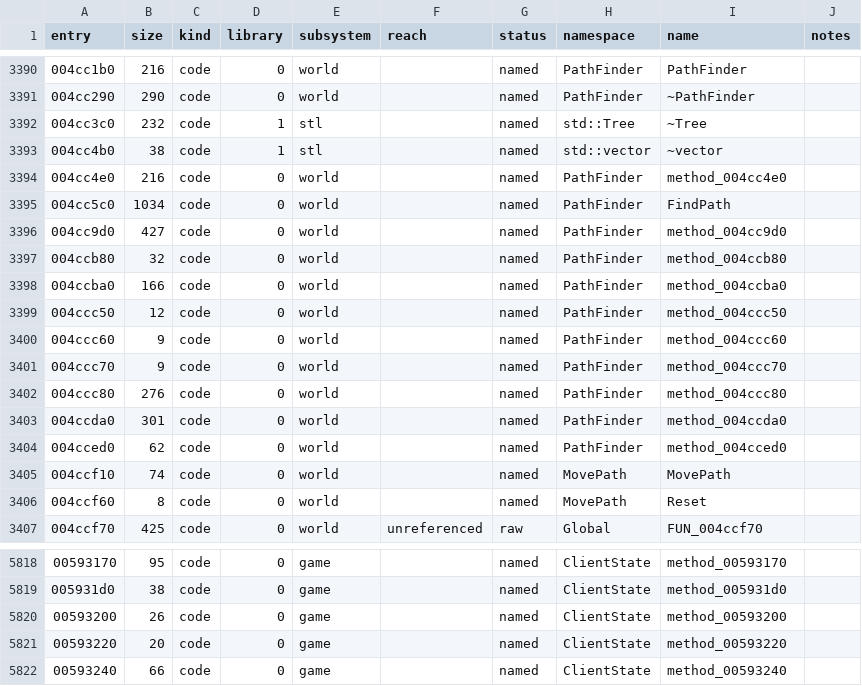
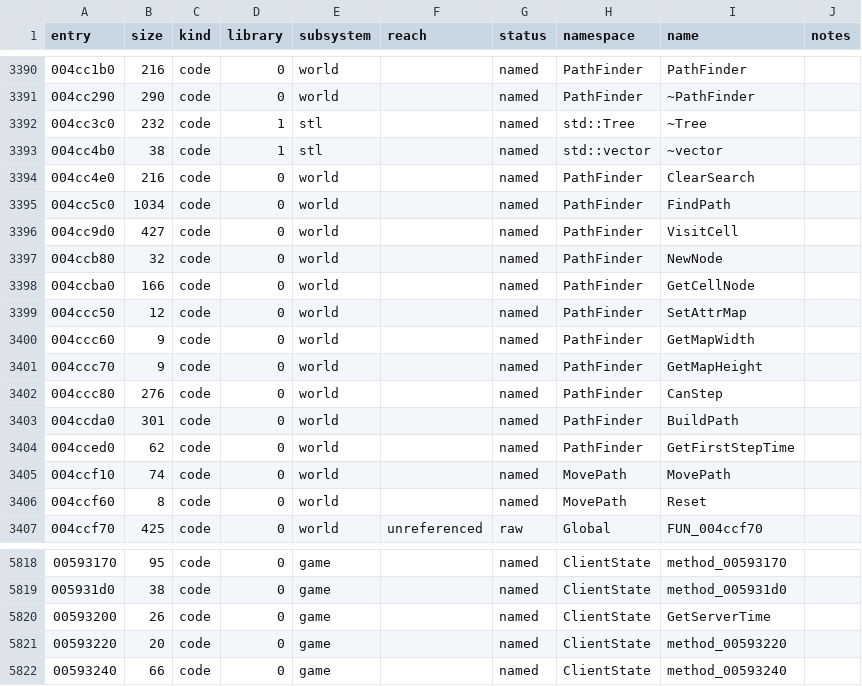
Before and after one commit to keyehzy/ragexe, a TSV file: analysis/ledger.tsv, drawn as a sheet; only a part is shown, gaps mark what is left out.

```diff
--- a/analysis/ledger.tsv
+++ b/analysis/ledger.tsv
@@ -3393,13 +3393,13 @@ entry	size	kind	library	subsystem	reach	status	namespace	name	notes
 004cc4b0	38	code	1	stl		named	std::vector	~vector	
-004cc4e0	216	code	0	world		named	PathFinder	method_004cc4e0	
+004cc4e0	216	code	0	world		named	PathFinder	ClearSearch	
 004cc5c0	1034	code	0	world		named	PathFinder	FindPath	
-004cc9d0	427	code	0	world		named	PathFinder	method_004cc9d0	
-004ccb80	32	code	0	world		named	PathFinder	method_004ccb80	
-004ccba0	166	code	0	world		named	PathFinder	method_004ccba0	
-004ccc50	12	code	0	world		named	PathFinder	method_004ccc50	
-004ccc60	9	code	0	world		named	PathFinder	method_004ccc60	
-004ccc70	9	code	0	world		named	PathFinder	method_004ccc70	
-004ccc80	276	code	0	world		named	PathFinder	method_004ccc80	
-004ccda0	301	code	0	world		named	PathFinder	method_004ccda0	
-004cced0	62	code	0	world		named	PathFinder	method_004cced0	
+004cc9d0	427	code	0	world		named	PathFinder	VisitCell	
+004ccb80	32	code	0	world		named	PathFinder	NewNode	
+004ccba0	166	code	0	world		named	PathFinder	GetCellNode	
+004ccc50	12	code	0	world		named	PathFinder	SetAttrMap	
+004ccc60	9	code	0	world		named	PathFinder	GetMapWidth	
+004ccc70	9	code	0	world		named	PathFinder	GetMapHeight	
+004ccc80	276	code	0	world		named	PathFinder	CanStep	
+004ccda0	301	code	0	world		named	PathFinder	BuildPath	
+004cced0	62	code	0	world		named	PathFinder	GetFirstStepTime	
 004ccf10	74	code	0	world		named	MovePath	MovePath	
@@ -5819,3 +5819,3 @@ entry	size	kind	library	subsystem	reach	status	namespace	name	notes
 005931d0	38	code	0	game		named	ClientState	method_005931d0	
-00593200	26	code	0	game		named	ClientState	method_00593200	
+00593200	26	code	0	game		named	ClientState	GetServerTime	
 00593220	20	code	0	game		named	ClientState	method_00593220	
```
Also changed, not shown: 13 other files.
